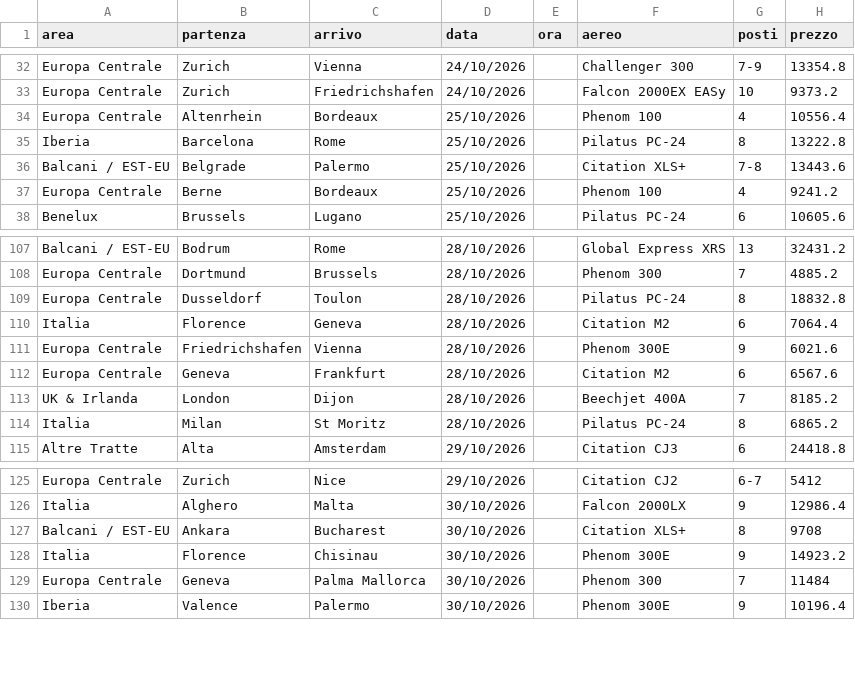
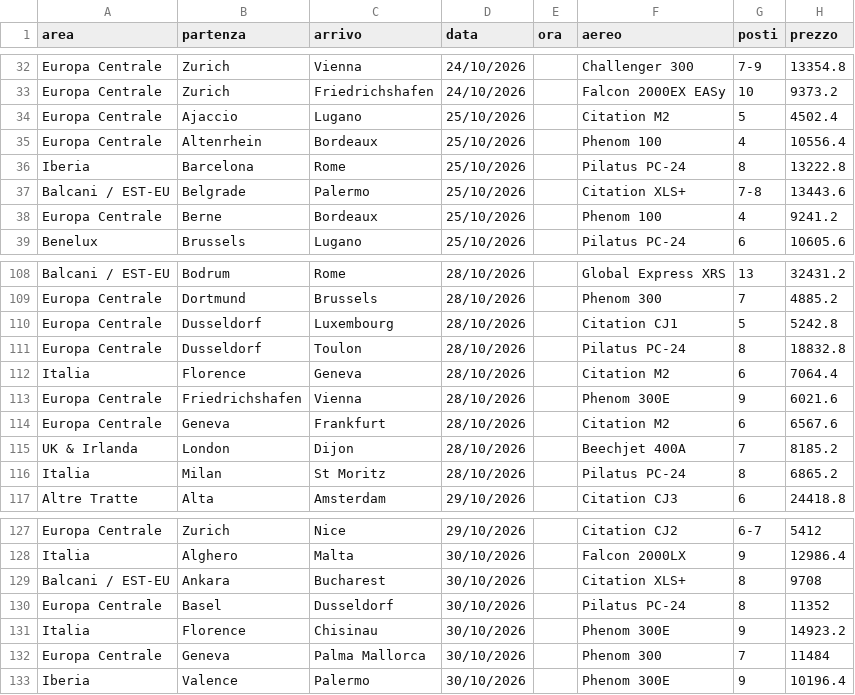
Before and after one commit to Stefano-1898/ypj-emptylegs, a CSV file: data/emptylegs.csv, drawn as a sheet; only a part is shown, gaps mark what is left out.

```diff
--- a/data/emptylegs.csv
+++ b/data/emptylegs.csv
@@ -33,2 +33,3 @@ Europa Centrale,Zurich,Vienna,24/10/2026,,Challenger 300,7-9,13354.8
 Europa Centrale,Zurich,Friedrichshafen,24/10/2026,,Falcon 2000EX EASy,10,9373.2
+Europa Centrale,Ajaccio,Lugano,25/10/2026,,Citation M2,5,4502.4
 Europa Centrale,Altenrhein,Bordeaux,25/10/2026,,Phenom 100,4,10556.4
@@ -108,2 +109,3 @@ Balcani / EST-EU,Bodrum,Rome,28/10/2026,,Global Express XRS,13,32431.2
 Europa Centrale,Dortmund,Brussels,28/10/2026,,Phenom 300,7,4885.2
+Europa Centrale,Dusseldorf,Luxembourg,28/10/2026,,Citation CJ1,5,5242.8
 Europa Centrale,Dusseldorf,Toulon,28/10/2026,,Pilatus PC-24,8,18832.8
@@ -127,2 +129,3 @@ Italia,Alghero,Malta,30/10/2026,,Falcon 2000LX,9,12986.4
 Balcani / EST-EU,Ankara,Bucharest,30/10/2026,,Citation XLS+,8,9708
+Europa Centrale,Basel,Dusseldorf,30/10/2026,,Pilatus PC-24,8,11352
 Italia,Florence,Chisinau,30/10/2026,,Phenom 300E,9,14923.2
```
Also changed, not shown: 1 other file.
